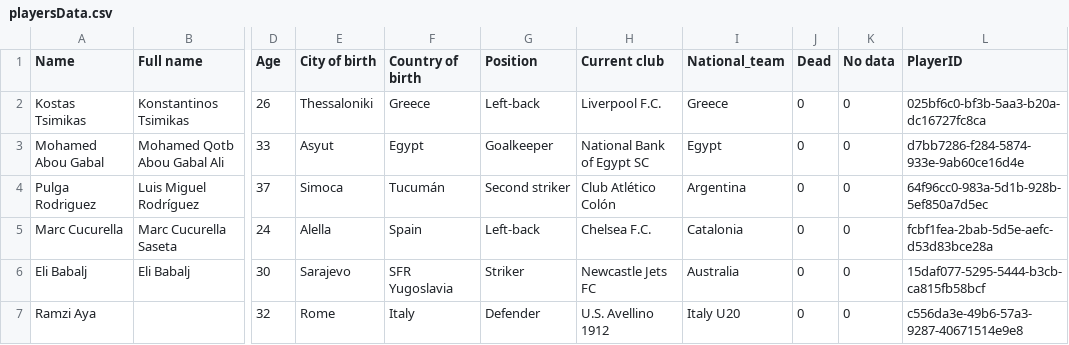
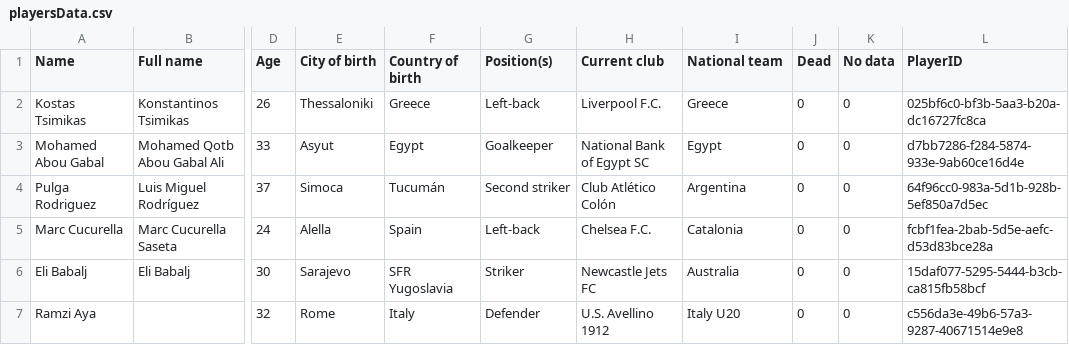
Before and after one commit to mdujic/simple-web-scraper, a CSV file: data/playersData.csv, drawn as a sheet; only a part is shown, gaps mark what is left out; the diff names each change by its address in the sheet, - before the commit and + after, or states it on an @@ line.

Commit message:
edit column names

```diff
--- a/data/playersData.csv
+++ b/data/playersData.csv
-G1: Position
+G1: Position(s)
-I1: National_team
+I1: National team
```
